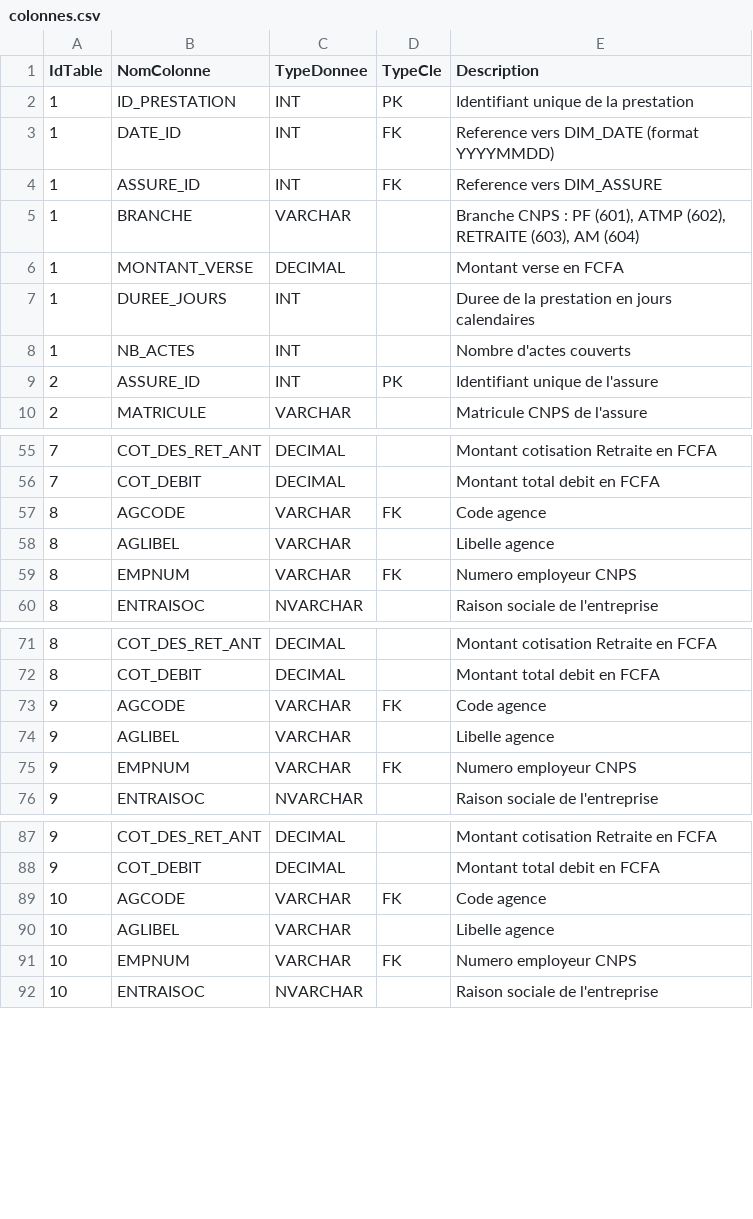
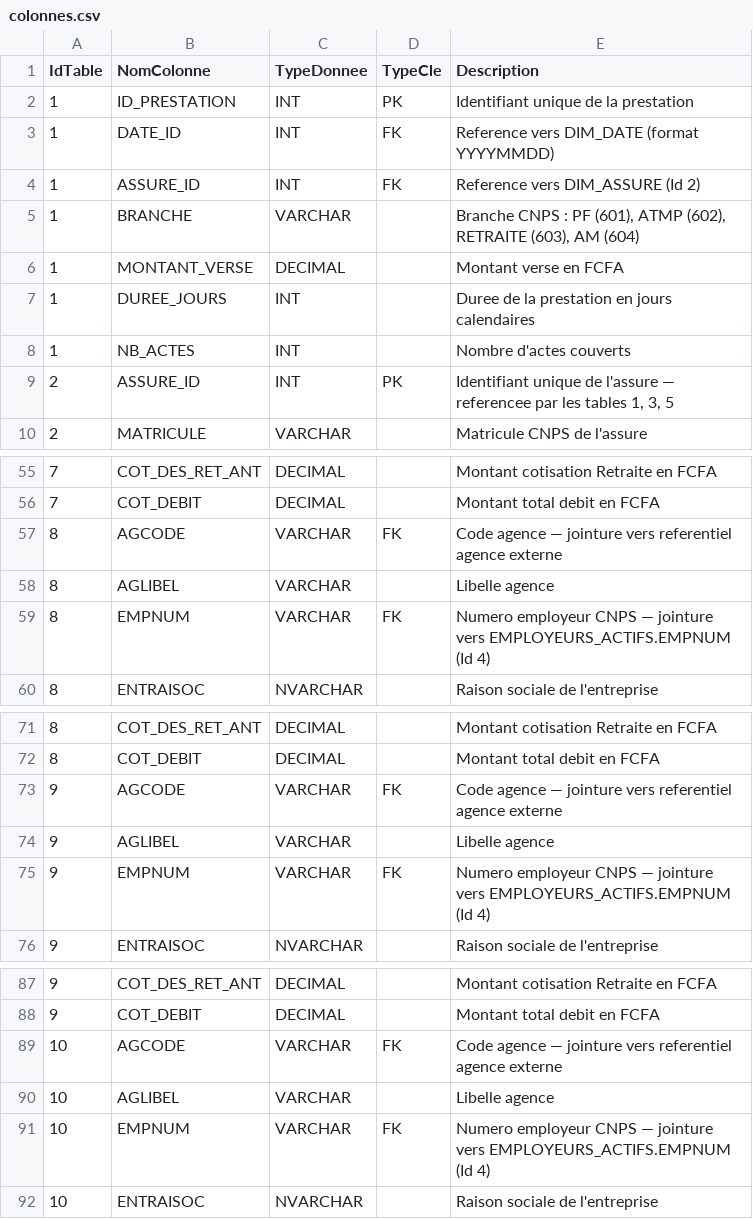
Before and after one commit to SudoSu777/data-catalogue, a CSV file: data/colonnes.csv, drawn as a sheet; only a part is shown, gaps mark what is left out; the diff covers the shown part only.

```diff
--- a/data/colonnes.csv
+++ b/data/colonnes.csv
@@ -3,3 +3,3 @@ IdTable,NomColonne,TypeDonnee,TypeCle,Description
 1,DATE_ID,INT,FK,Reference vers DIM_DATE (format YYYYMMDD)
-1,ASSURE_ID,INT,FK,Reference vers DIM_ASSURE
+1,ASSURE_ID,INT,FK,Reference vers DIM_ASSURE (Id 2)
 1,BRANCHE,VARCHAR,,"Branche CNPS : PF (601), ATMP (602), RETRAITE (603), AM (604)"
@@ -8,3 +8,3 @@ IdTable,NomColonne,TypeDonnee,TypeCle,Description
 1,NB_ACTES,INT,,Nombre d'actes couverts
-2,ASSURE_ID,INT,PK,Identifiant unique de l'assure
+2,ASSURE_ID,INT,PK,"Identifiant unique de l'assure — referencee par les tables 1, 3, 5"
 2,MATRICULE,VARCHAR,,Matricule CNPS de l'assure
@@ -56,5 +56,5 @@ IdTable,NomColonne,TypeDonnee,TypeCle,Description
 7,COT_DEBIT,DECIMAL,,Montant total debit en FCFA
-8,AGCODE,VARCHAR,FK,Code agence
+8,AGCODE,VARCHAR,FK,Code agence — jointure vers referentiel agence externe
 8,AGLIBEL,VARCHAR,,Libelle agence
-8,EMPNUM,VARCHAR,FK,Numero employeur CNPS
+8,EMPNUM,VARCHAR,FK,Numero employeur CNPS — jointure vers EMPLOYEURS_ACTIFS.EMPNUM (Id 4)
 8,ENTRAISOC,NVARCHAR,,Raison sociale de l'entreprise
@@ -72,5 +72,5 @@ IdTable,NomColonne,TypeDonnee,TypeCle,Description
 8,COT_DEBIT,DECIMAL,,Montant total debit en FCFA
-9,AGCODE,VARCHAR,FK,Code agence
+9,AGCODE,VARCHAR,FK,Code agence — jointure vers referentiel agence externe
 9,AGLIBEL,VARCHAR,,Libelle agence
-9,EMPNUM,VARCHAR,FK,Numero employeur CNPS
+9,EMPNUM,VARCHAR,FK,Numero employeur CNPS — jointure vers EMPLOYEURS_ACTIFS.EMPNUM (Id 4)
 9,ENTRAISOC,NVARCHAR,,Raison sociale de l'entreprise
@@ -88,5 +88,5 @@ IdTable,NomColonne,TypeDonnee,TypeCle,Description
 9,COT_DEBIT,DECIMAL,,Montant total debit en FCFA
-10,AGCODE,VARCHAR,FK,Code agence
+10,AGCODE,VARCHAR,FK,Code agence — jointure vers referentiel agence externe
 10,AGLIBEL,VARCHAR,,Libelle agence
-10,EMPNUM,VARCHAR,FK,Numero employeur CNPS
+10,EMPNUM,VARCHAR,FK,Numero employeur CNPS — jointure vers EMPLOYEURS_ACTIFS.EMPNUM (Id 4)
 10,ENTRAISOC,NVARCHAR,,Raison sociale de l'entreprise
```
Also changed, not shown: 16 edited cells elsewhere in this file, data/historique.csv, data/tables.csv.
